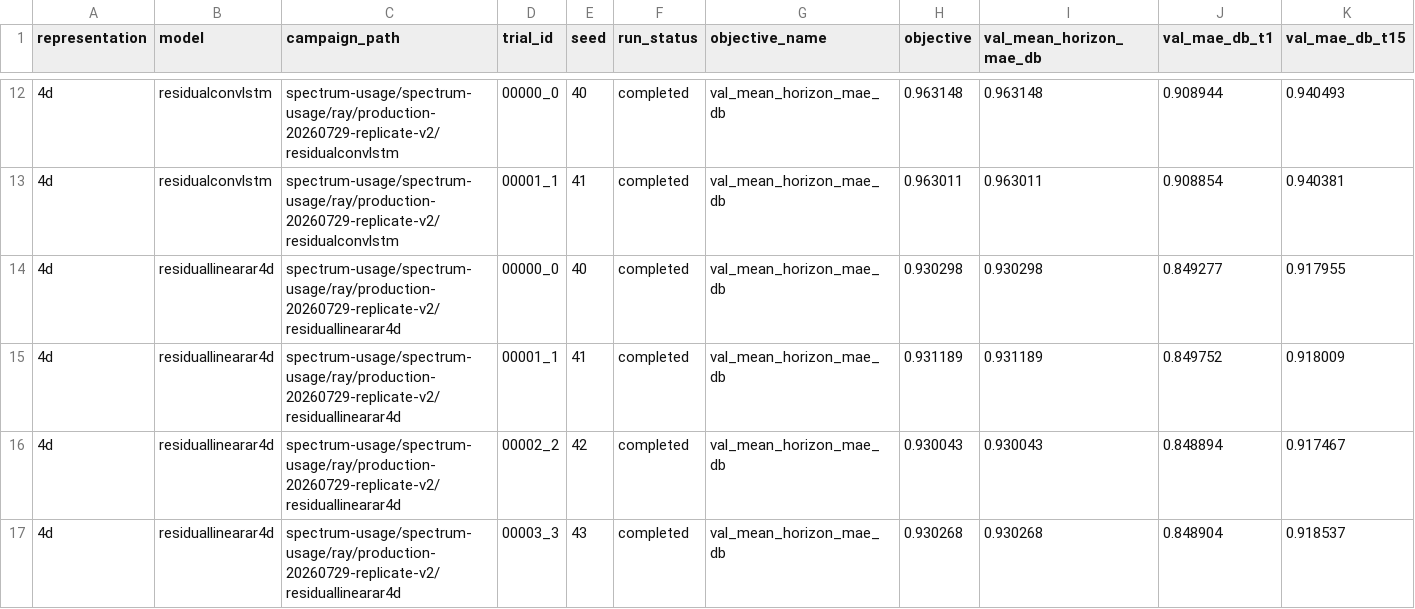
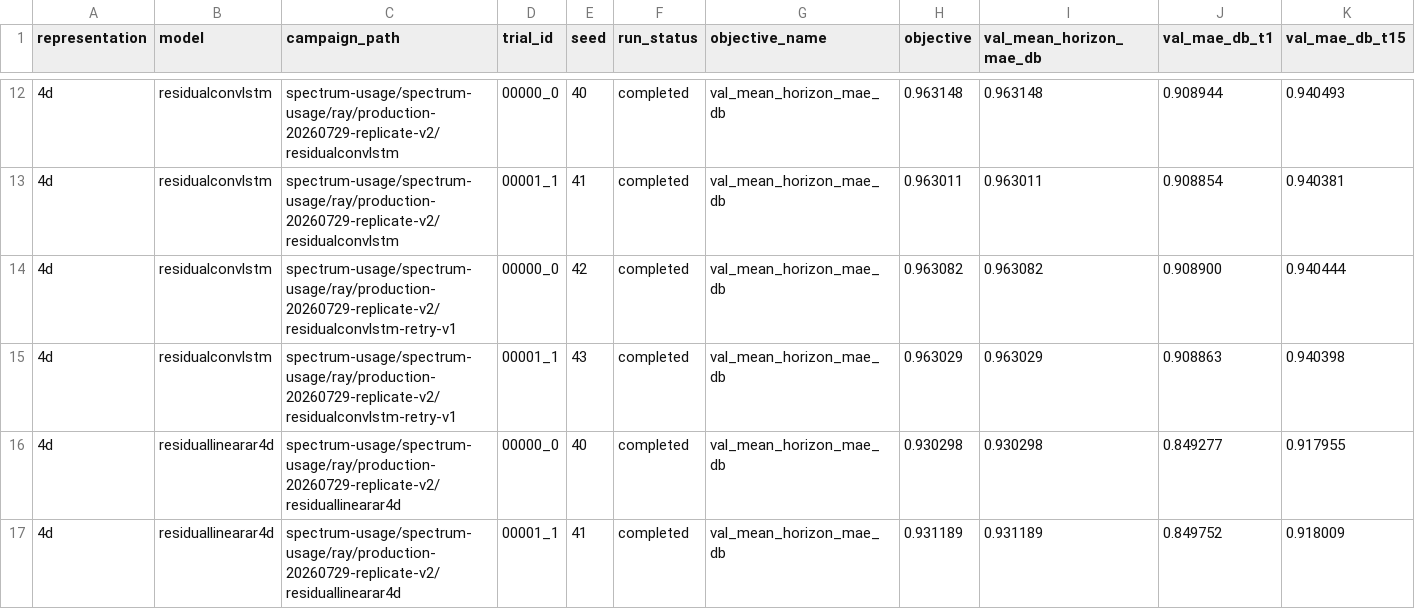
Before and after one commit to Demii-7/spectrum-usage, a CSV file: evaluation/results/tables/seeds_4d.csv, drawn as a sheet; only a part is shown, gaps mark what is left out; the shorter side is filled out with more unchanged rows; rows hold the shown columns only; the diff names each change by its address in the sheet, - before the commit and + after, or states it on an @@ line.

Commit message:
Add residual ConvLSTM seed results

```diff
--- a/evaluation/results/tables/seeds_4d.csv
+++ b/evaluation/results/tables/seeds_4d.csv
+row 14: 4d | residualconvlstm | spectrum-usage/spectrum-usage/ray/production-20260729-replicate-v2/residualconvlstm-retry-v1 | 00000_0 | 42 | completed | val_mean_horizon_mae_db | 0.963082 | 0.963082 | 0.908900 | 0.940444
+row 15: 4d | residualconvlstm | spectrum-usage/spectrum-usage/ray/production-20260729-replicate-v2/residualconvlstm-retry-v1 | 00001_1 | 43 | completed | val_mean_horizon_mae_db | 0.963029 | 0.963029 | 0.908863 | 0.940398
```
